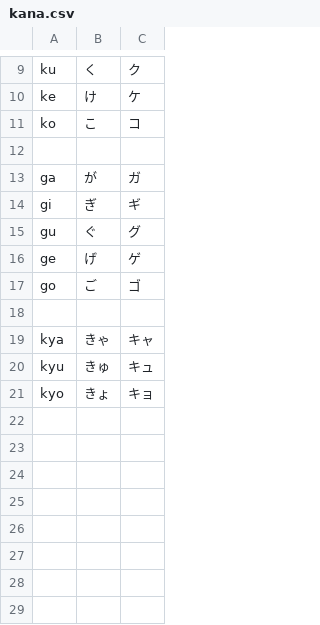
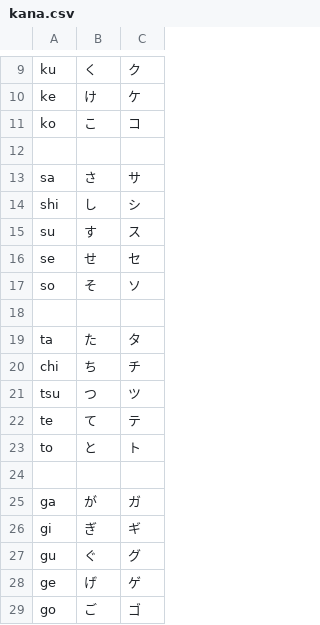
Before and after one commit to nwjlyons/roka, a CSV file: kana.csv, drawn as a sheet; only a part is shown, gaps mark what is left out; the shorter side is filled out with more unchanged rows.

Commit message:
Added some more kana data

```diff
--- a/kana.csv
+++ b/kana.csv
@@ -12,2 +12,14 @@ ko,こ,コ
 
+sa,さ,サ
+shi,し,シ
+su,す,ス
+se,せ,セ
+so,そ,ソ
+
+ta,た,タ
+chi,ち,チ
+tsu,つ,ツ
+te,て,テ
+to,と,ト
+
 ga,が,ガ
```
